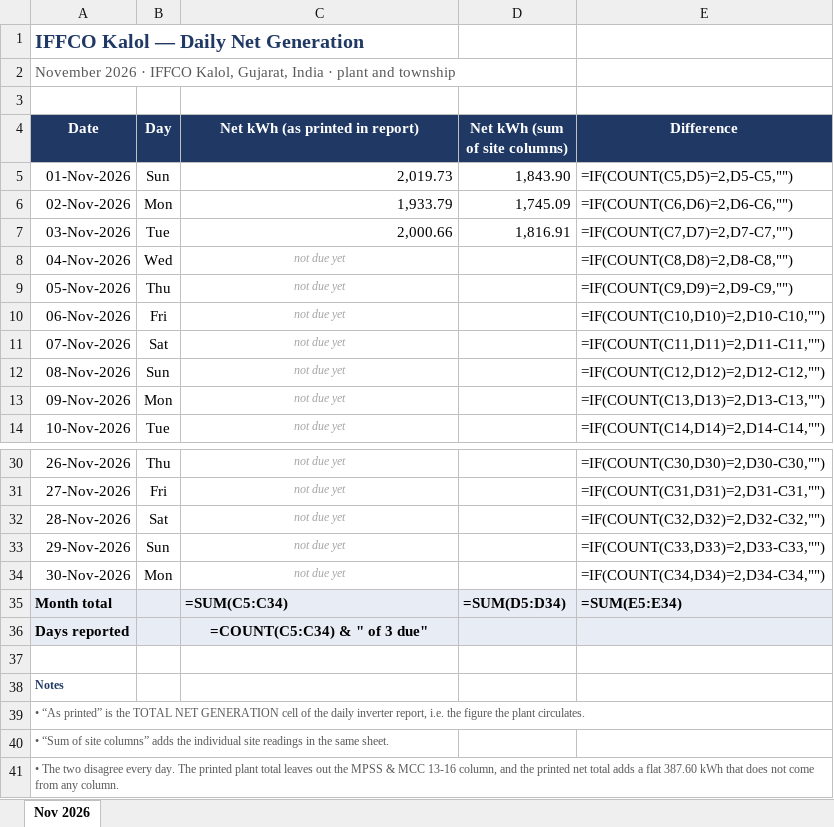
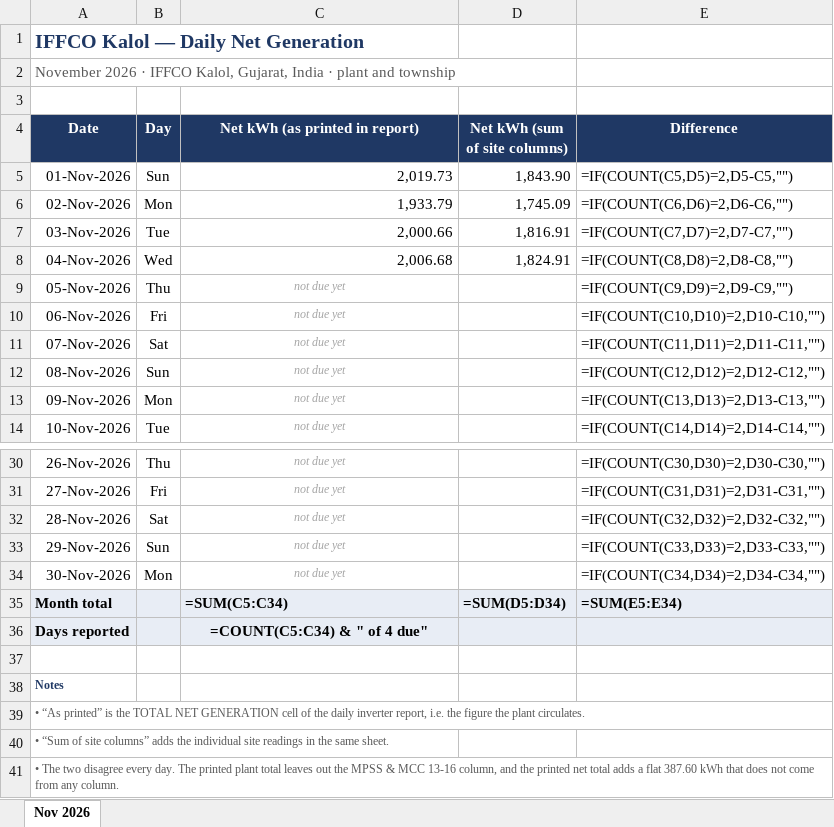
Before and after one commit to Sahil2911/Inverter, an Excel workbook: reports/2026-11_net_generation.xlsx, sheet Nov 2026, drawn as a sheet; only a part is shown, gaps mark what is left out; values as stored, in another font and other column widths than the file's, no borders; formulas without a stored value are shown as written; the diff names each change by its address in the sheet, - before the commit and + after, or states it on an @@ line.

```diff
--- a/reports/2026-11_net_generation.xlsx (sheet Nov 2026)
+++ b/reports/2026-11_net_generation.xlsx (sheet Nov 2026)
-C8 (Net kWh (as printed in report)): not due yet
+C8 (Net kWh (as printed in report)): 2,006.68
@@ C8 italic: on → off, text colour: #A6A6A6 → black, text size: larger, alignment: center → right @@
-D8 (Net kWh (sum of site columns)): (empty)
+D8 (Net kWh (sum of site columns)): 1,824.91
-C36 (Net kWh (as printed in report)): =COUNT(C5:C34) & " of 3 due"
+C36 (Net kWh (as printed in report)): =COUNT(C5:C34) & " of 4 due"
```
Also changed, not shown: 4 other files.
